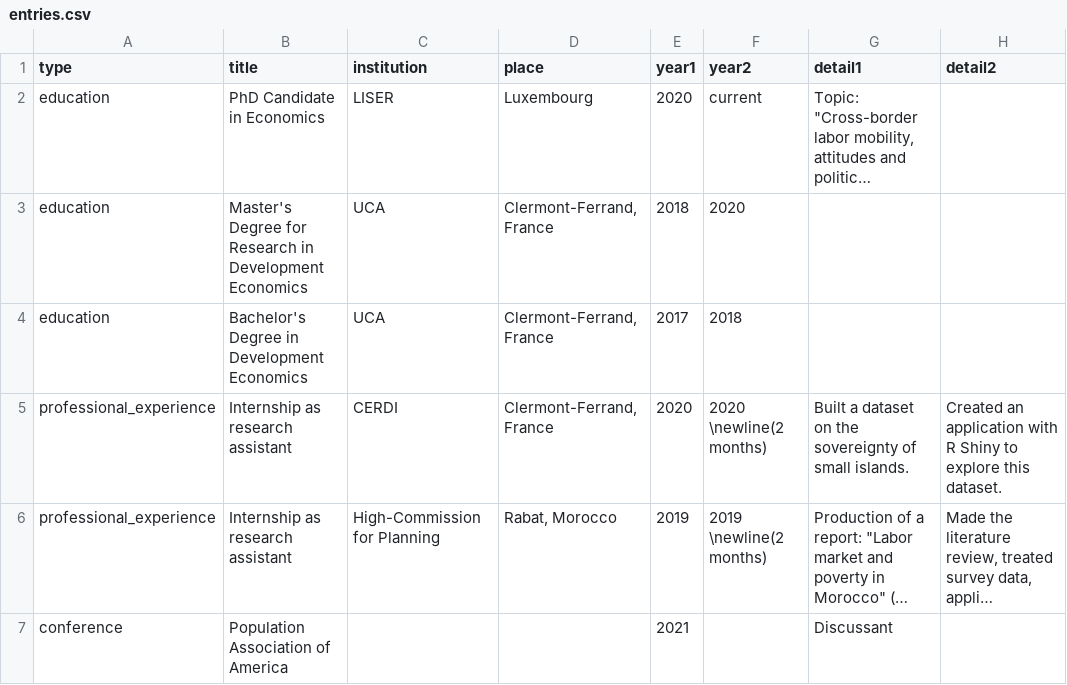
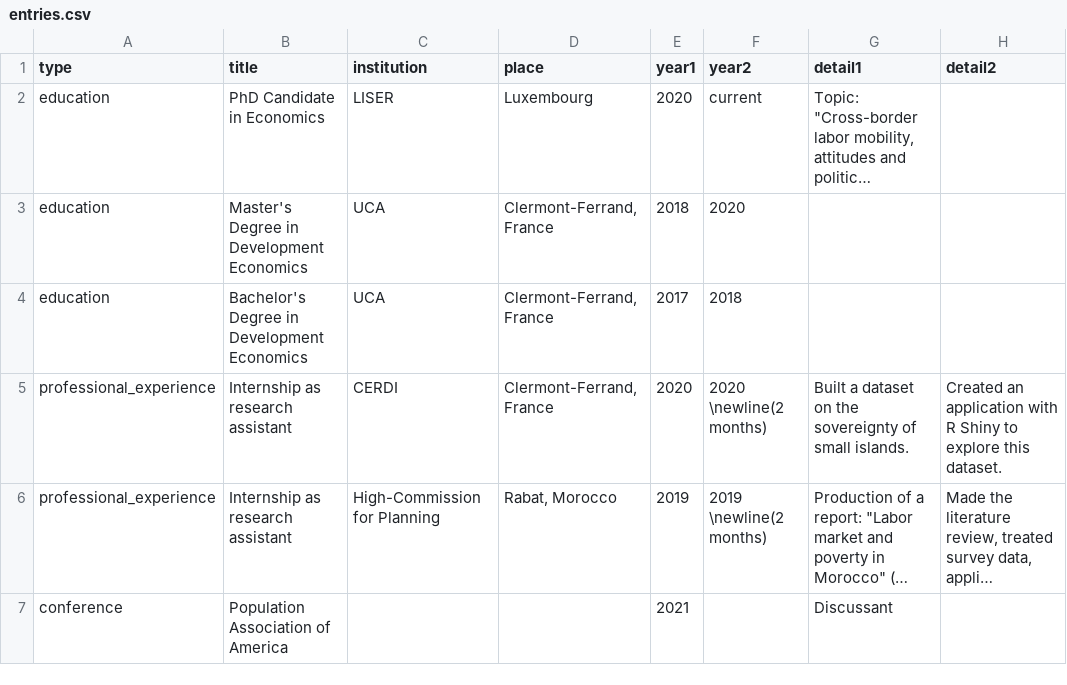
Before and after one commit to etiennebacher/CV_perso, a CSV file: entries.csv, drawn as a sheet; only a part is shown; long unchanged cells end in …; the diff names each change by its address in the sheet, - before the commit and + after, or states it on an @@ line.

Commit message:
edit education entry

```diff
--- a/entries.csv
+++ b/entries.csv
-B3 (title): Master's Degree for Research in Development…
+B3 (title): Master's Degree in Development…
```
Also changed, not shown: 2 other files.
